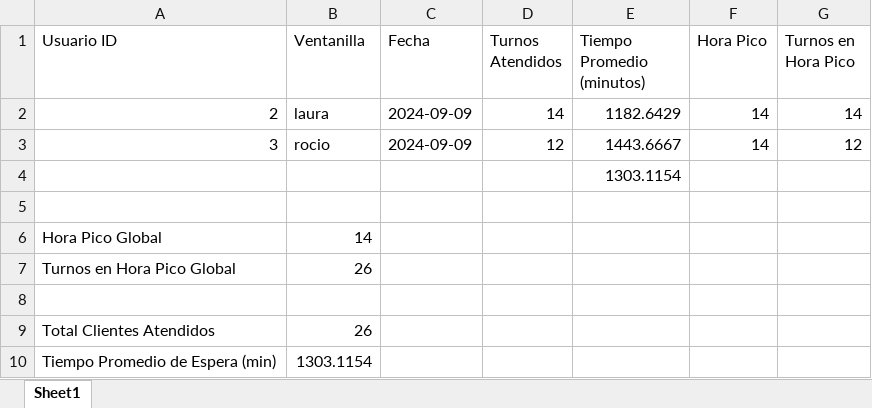
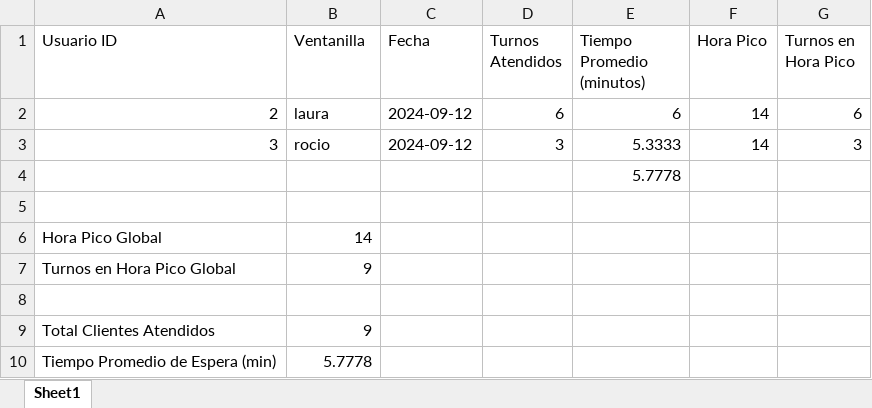
Before and after one commit to Juangarck/Gestion_Turnos, an Excel workbook: DB/reporte_turnos_diario.xlsx, sheet Sheet1, drawn as a sheet; values as stored, in another font and other column widths than the file's, no borders; the diff names each change by its address in the sheet, - before the commit and + after, or states it on an @@ line.

```diff
--- a/DB/reporte_turnos_diario.xlsx (sheet Sheet1)
+++ b/DB/reporte_turnos_diario.xlsx (sheet Sheet1)
-C2:C3 (Fecha): 2024-09-09
+C2:C3 (Fecha): 2024-09-12
-D2 (Turnos Atendidos): 14
+D2 (Turnos Atendidos): 6
-E2 (Tiempo Promedio (minutos)): 1182.6429
+E2 (Tiempo Promedio (minutos)): 6
-G2 (Turnos en Hora Pico): 14
+G2 (Turnos en Hora Pico): 6
-D3 (Turnos Atendidos): 12
+D3 (Turnos Atendidos): 3
-E3 (Tiempo Promedio (minutos)): 1443.6667
+E3 (Tiempo Promedio (minutos)): 5.3333
-G3 (Turnos en Hora Pico): 12
+G3 (Turnos en Hora Pico): 3
-E4 (Tiempo Promedio (minutos)): 1303.1154
+E4 (Tiempo Promedio (minutos)): 5.7778
-B7 (Ventanilla): 26
+B7 (Ventanilla): 9
-B9 (Ventanilla): 26
+B9 (Ventanilla): 9
-B10 (Ventanilla): 1303.1154
+B10 (Ventanilla): 5.7778
```
Also changed, not shown: 1 other file.
